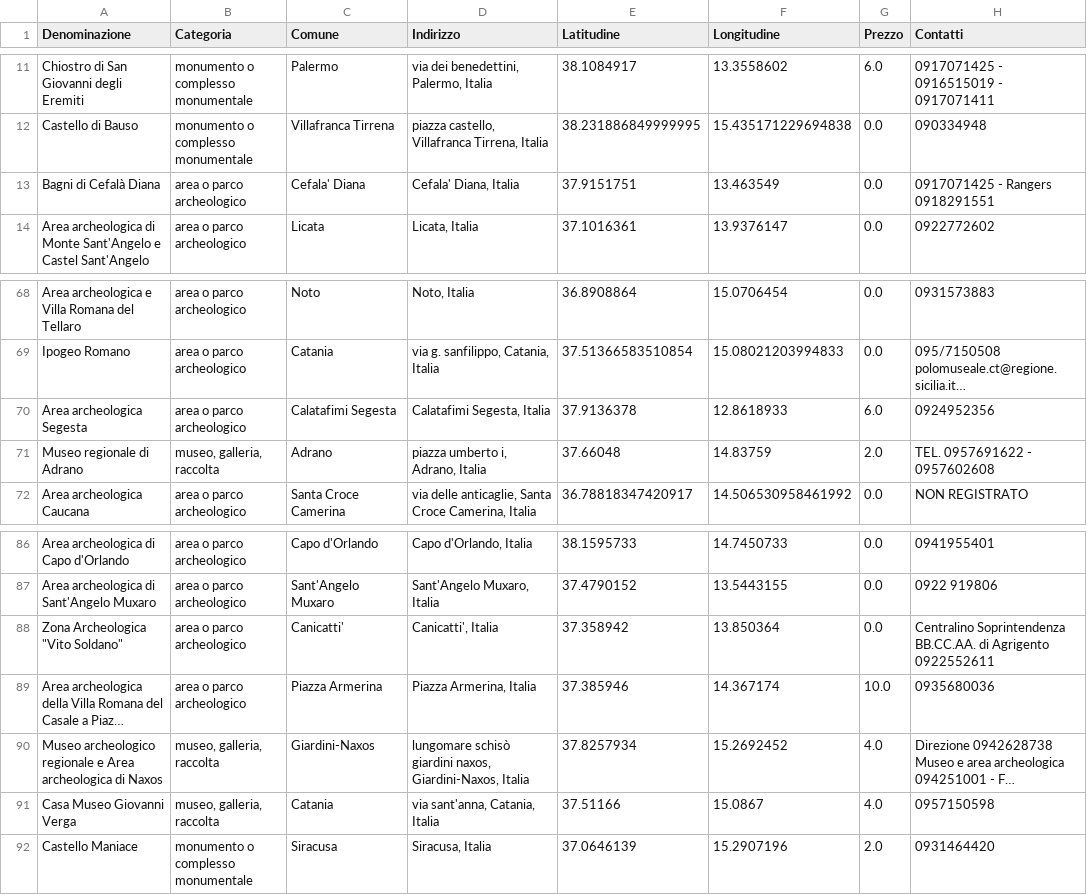
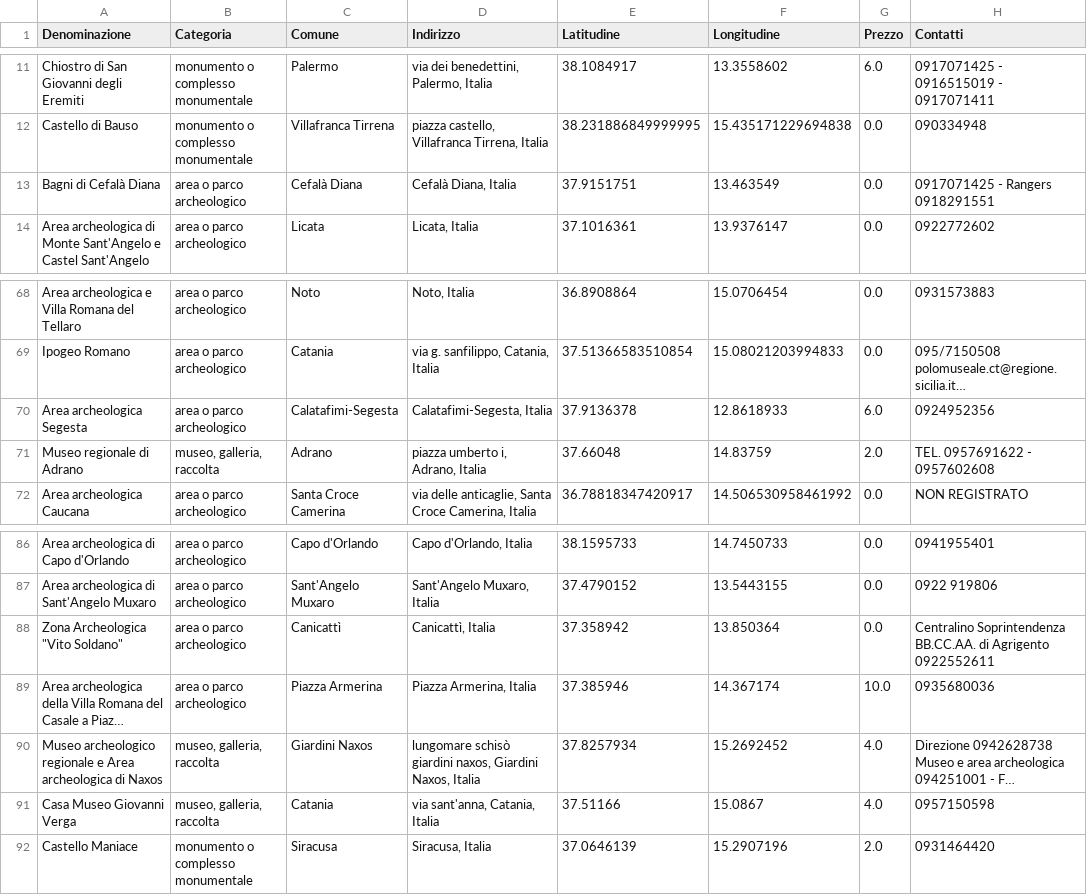
Before and after one commit to Xemnas00/Points-of-interest, a CSV file: data/CLEANED_SICILIA.csv, drawn as a sheet; only a part is shown, gaps mark what is left out; long unchanged cells end in …; the diff names each change by its address in the sheet, - before the commit and + after, or states it on an @@ line.

```diff
--- a/data/CLEANED_SICILIA.csv
+++ b/data/CLEANED_SICILIA.csv
-C13 (Comune): Cefala' Diana
+C13 (Comune): Cefalà Diana
-D13 (Indirizzo): Cefala' Diana, Italia
+D13 (Indirizzo): Cefalà Diana, Italia
-C70 (Comune): Calatafimi Segesta
+C70 (Comune): Calatafimi-Segesta
-D70 (Indirizzo): Calatafimi Segesta, Italia
+D70 (Indirizzo): Calatafimi-Segesta, Italia
-C88 (Comune): Canicatti'
+C88 (Comune): Canicattì
-D88 (Indirizzo): Canicatti', Italia
+D88 (Indirizzo): Canicattì, Italia
-C90 (Comune): Giardini-Naxos
+C90 (Comune): Giardini Naxos
-D90 (Indirizzo): …giardini naxos, Giardini-Naxos, Italia
+D90 (Indirizzo): …giardini naxos, Giardini Naxos, Italia
```
Also changed, not shown: data/CLEANED_SARDEGNA.csv, data/POI_SARDEGNA_SICILIA.csv, 2 other files.
